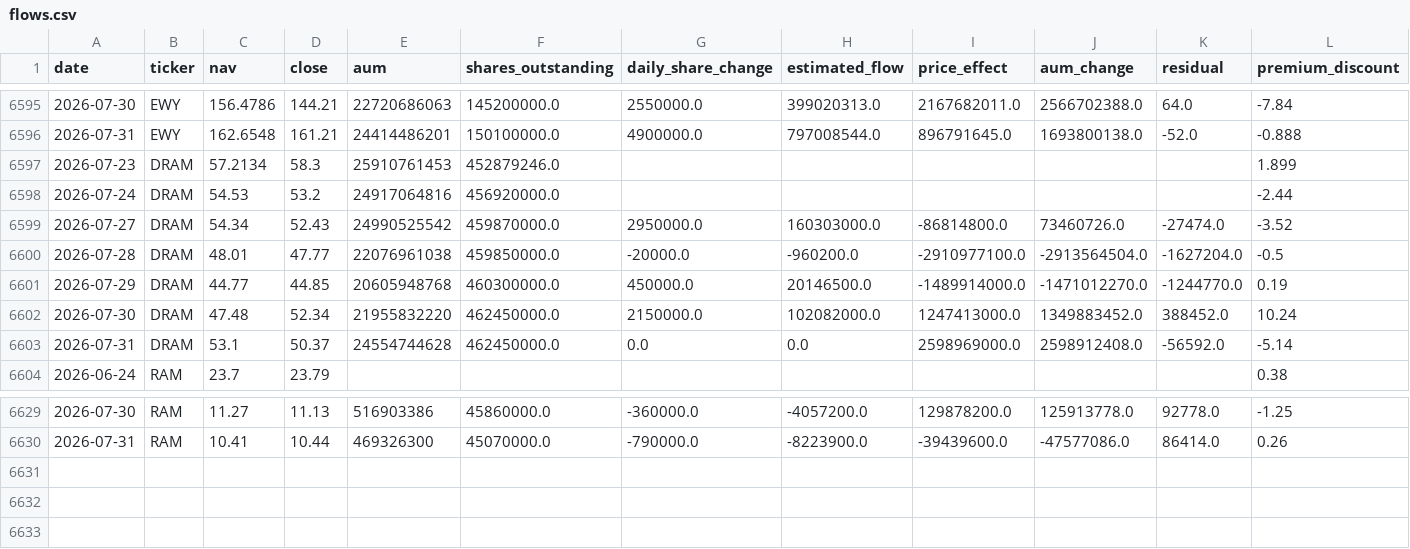
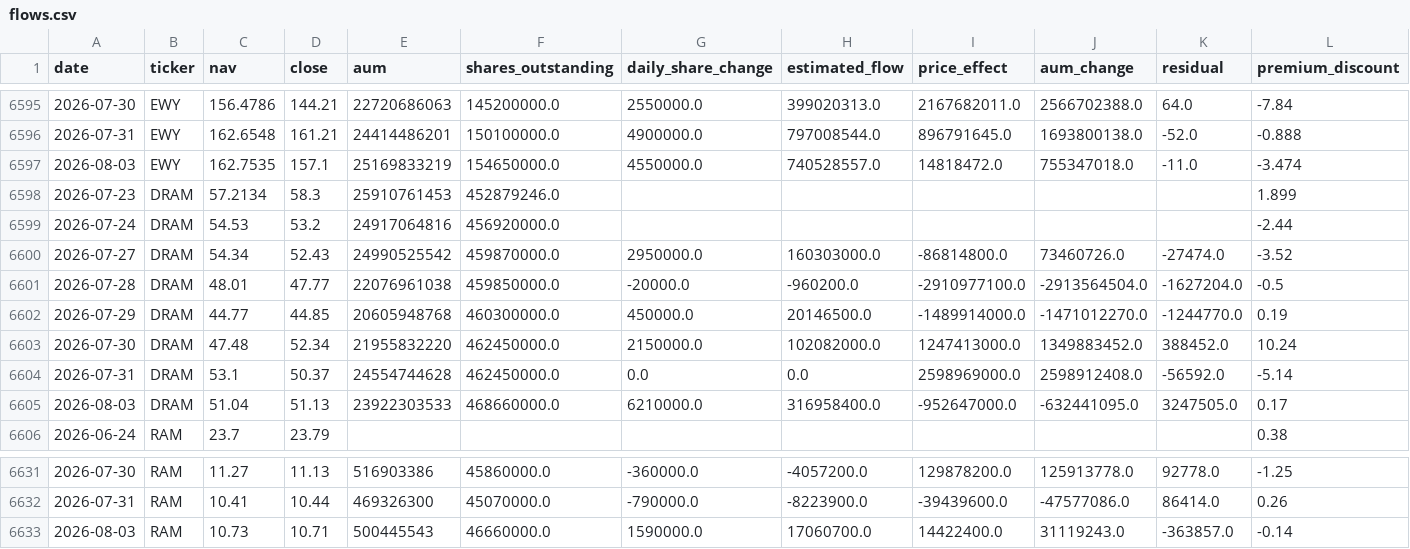
Before and after one commit to winner02-spec/ewy-dram-flow-dashboard-, a CSV file: data/flows.csv, drawn as a sheet; only a part is shown, gaps mark what is left out; rows hold the shown columns only; the diff names each change by its address in the sheet, - before the commit and + after, or states it on an @@ line.

Commit message:
data: 2026-08-04

```diff
--- a/data/flows.csv
+++ b/data/flows.csv
+row 6597: 2026-08-03 | EWY | 162.7535 | 157.1 | 25169833219 | 154650000.0 | 4550000.0 | 740528557.0 | 14818472.0 | 755347018.0 | -11.0 | -3.474
+row 6605: 2026-08-03 | DRAM | 51.04 | 51.13 | 23922303533 | 468660000.0 | 6210000.0 | 316958400.0 | -952647000.0 | -632441095.0 | 3247505.0 | 0.17
+row 6633: 2026-08-03 | RAM | 10.73 | 10.71 | 500445543 | 46660000.0 | 1590000.0 | 17060700.0 | 14422400.0 | 31119243.0 | -363857.0 | -0.14
```
Also changed, not shown: 2 other files.
